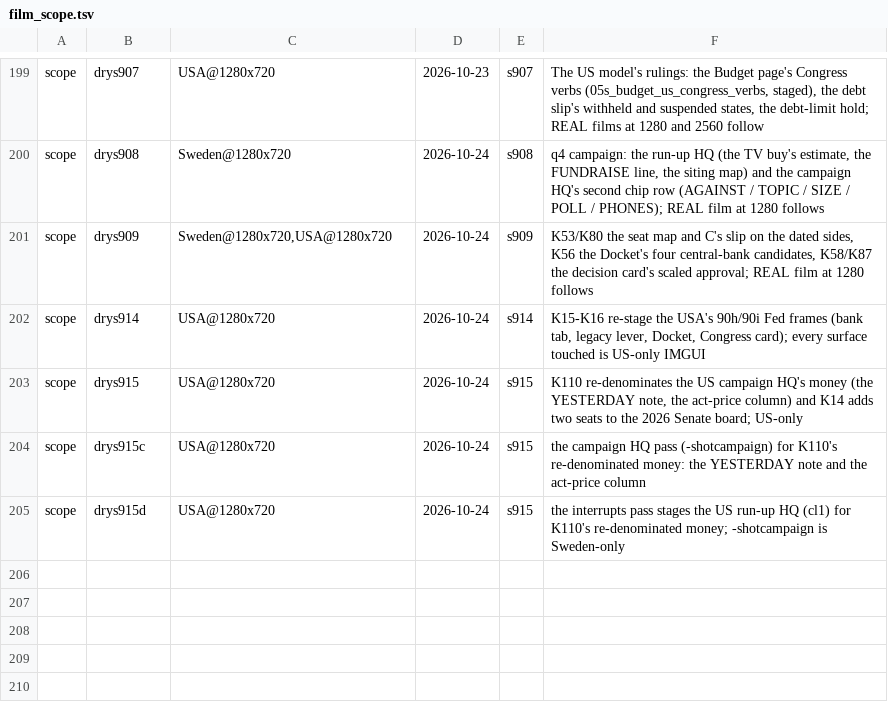
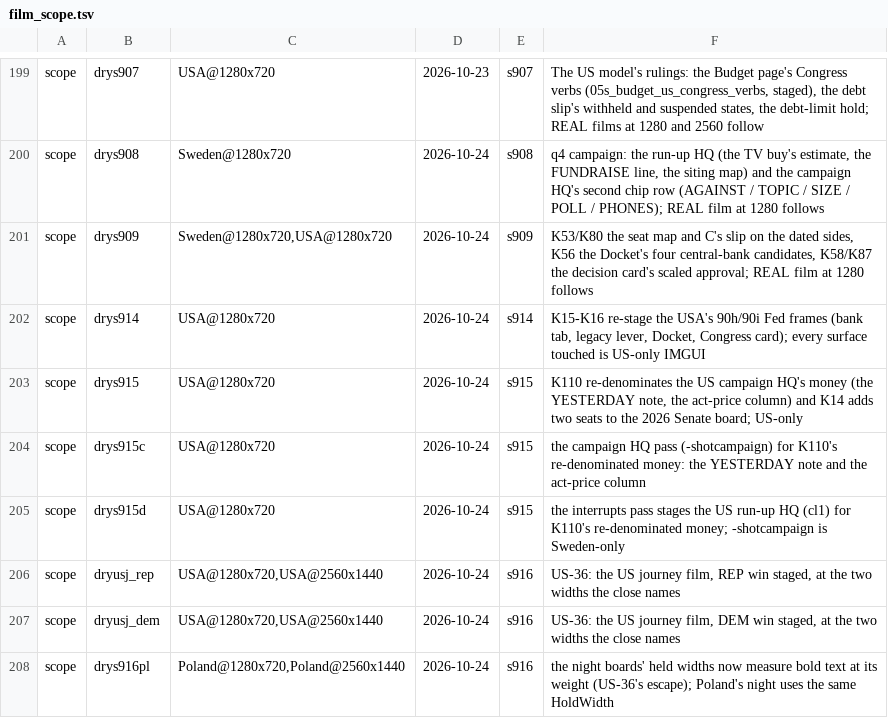
Before and after one commit to Bippen/PoliSim, a TSV file: Tools/film_scope.tsv, drawn as a sheet; only a part is shown, gaps mark what is left out.

```diff
--- a/Tools/film_scope.tsv
+++ b/Tools/film_scope.tsv
@@ -205 +205,4 @@ scope	drys915c	USA@1280x720	2026-10-24	s915	the campaign HQ pass (-shotcampaign)
 scope	drys915d	USA@1280x720	2026-10-24	s915	the interrupts pass stages the US run-up HQ (cl1) for K110's re-denominated money; -shotcampaign is Sweden-only
+scope	dryusj_rep	USA@1280x720,USA@2560x1440	2026-10-24	s916	US-36: the US journey film, REP win staged, at the two widths the close names
+scope	dryusj_dem	USA@1280x720,USA@2560x1440	2026-10-24	s916	US-36: the US journey film, DEM win staged, at the two widths the close names
+scope	drys916pl	Poland@1280x720,Poland@2560x1440	2026-10-24	s916	the night boards' held widths now measure bold text at its weight (US-36's escape); Poland's night uses the same HoldWidth
```
Also changed, not shown: 8 other files.
